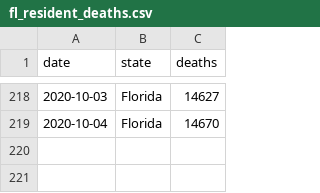
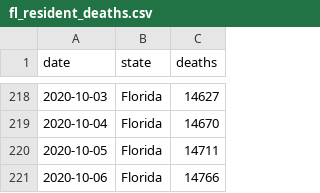
Before and after one commit to mbevand/florida-covid19-line-list-data, a CSV file: data_deaths/fl_resident_deaths.csv, drawn as a sheet; only a part is shown, gaps mark what is left out; the diff names each change by its address in the sheet, - before the commit and + after, or states it on an @@ line.

```diff
--- a/data_deaths/fl_resident_deaths.csv
+++ b/data_deaths/fl_resident_deaths.csv
+row 220: 2020-10-05 | Florida | 14711
+row 221: 2020-10-06 | Florida | 14766
```
Also changed, not shown: data_deaths/deaths_by_date_of_death.csv, 5 other files.
